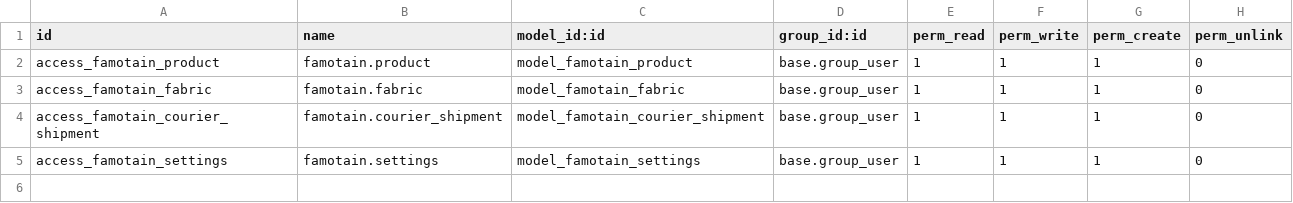
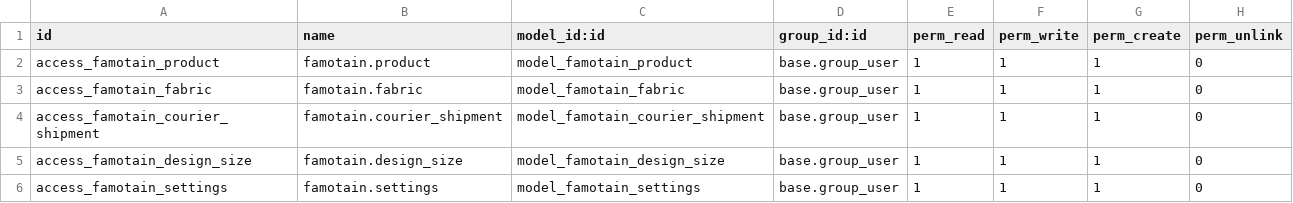
Before and after one commit to vanesa10/addons-famotain, a CSV file: famotain/security/ir.model.access.csv, drawn as a sheet; the diff names each change by its address in the sheet, - before the commit and + after, or states it on an @@ line.

Commit message:
0.2
Ubah state, telegram urgent2, design size

```diff
--- a/famotain/security/ir.model.access.csv
+++ b/famotain/security/ir.model.access.csv
+row 5: access_famotain_design_size | famotain.design_size | model_famotain_design_size | base.group_user | 1 | 1 | 1 | 0
```
Also changed, not shown: 14 other files.
